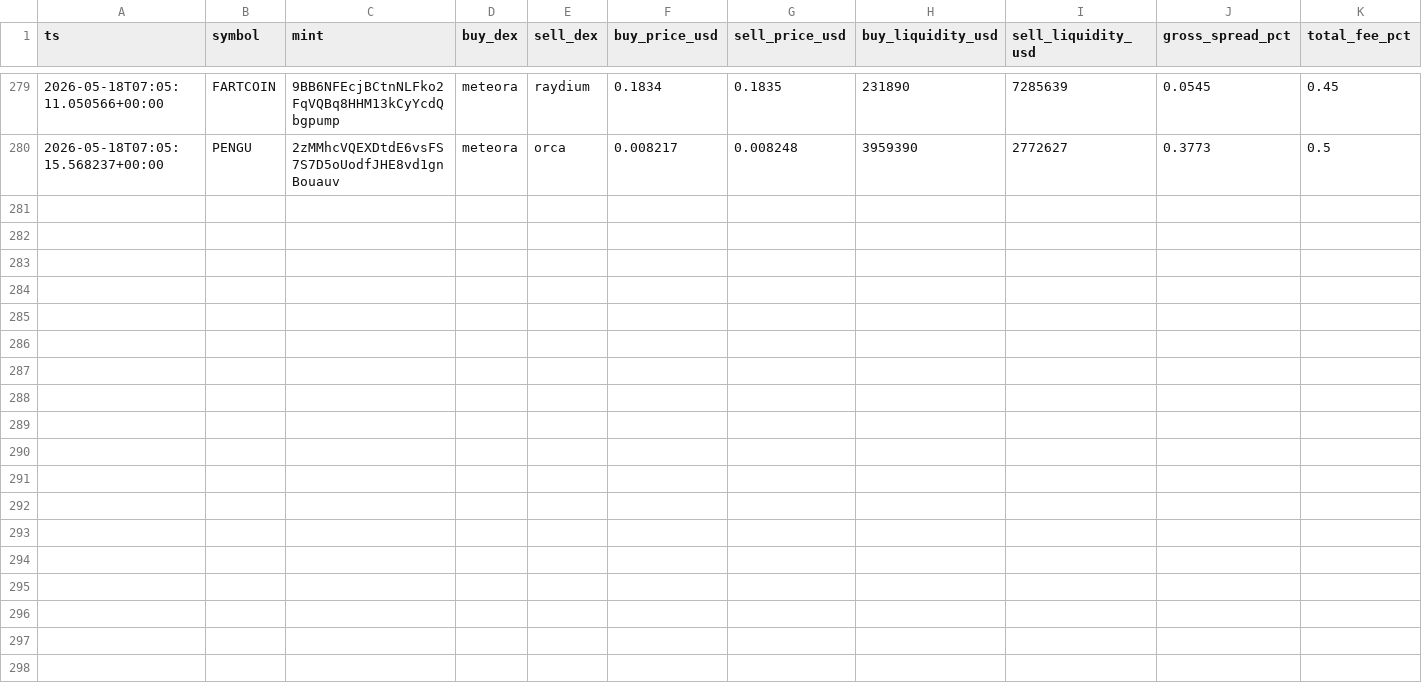
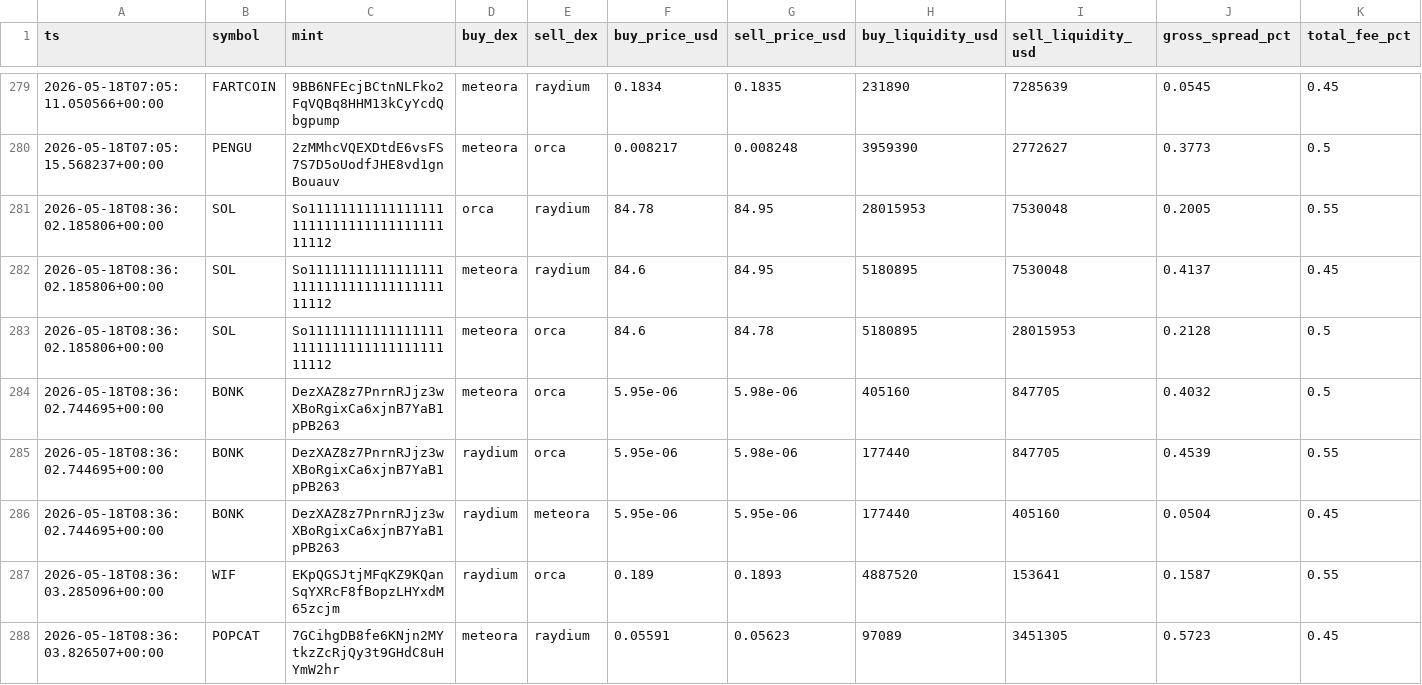
Before and after one commit to daniel-saifulin/dexscreener, a CSV file: arb_opportunities.csv, drawn as a sheet; only a part is shown, gaps mark what is left out; rows hold the shown columns only; the diff covers the shown part only; the diff names each change by its address in the sheet, - before the commit and + after, or states it on an @@ line.

```diff
--- a/arb_opportunities.csv
+++ b/arb_opportunities.csv
+row 281: 2026-05-18T08:36:02.185806+00:00 | SOL | So11111111111111111111111111111111111111112 | orca | raydium | 84.78 | 84.95 | 28015953 | 7530048 | 0.2005 | 0.55
+row 282: 2026-05-18T08:36:02.185806+00:00 | SOL | So11111111111111111111111111111111111111112 | meteora | raydium | 84.6 | 84.95 | 5180895 | 7530048 | 0.4137 | 0.45
+row 283: 2026-05-18T08:36:02.185806+00:00 | SOL | So11111111111111111111111111111111111111112 | meteora | orca | 84.6 | 84.78 | 5180895 | 28015953 | 0.2128 | 0.5
+row 284: 2026-05-18T08:36:02.744695+00:00 | BONK | DezXAZ8z7PnrnRJjz3wXBoRgixCa6xjnB7YaB1pPB263 | meteora | orca | 5.95e-06 | 5.98e-06 | 405160 | 847705 | 0.4032 | 0.5
+row 285: 2026-05-18T08:36:02.744695+00:00 | BONK | DezXAZ8z7PnrnRJjz3wXBoRgixCa6xjnB7YaB1pPB263 | raydium | orca | 5.95e-06 | 5.98e-06 | 177440 | 847705 | 0.4539 | 0.55
+row 286: 2026-05-18T08:36:02.744695+00:00 | BONK | DezXAZ8z7PnrnRJjz3wXBoRgixCa6xjnB7YaB1pPB263 | raydium | meteora | 5.95e-06 | 5.95e-06 | 177440 | 405160 | 0.0504 | 0.45
+row 287: 2026-05-18T08:36:03.285096+00:00 | WIF | EKpQGSJtjMFqKZ9KQanSqYXRcF8fBopzLHYxdM65zcjm | raydium | orca | 0.189 | 0.1893 | 4887520 | 153641 | 0.1587 | 0.55
+row 288: 2026-05-18T08:36:03.826507+00:00 | POPCAT | 7GCihgDB8fe6KNjn2MYtkzZcRjQy3t9GHdC8uHYmW2hr | meteora | raydium | 0.05591 | 0.05623 | 97089 | 3451305 | 0.5723 | 0.45
```
Also changed, not shown: 7 added rows elsewhere in this file.
